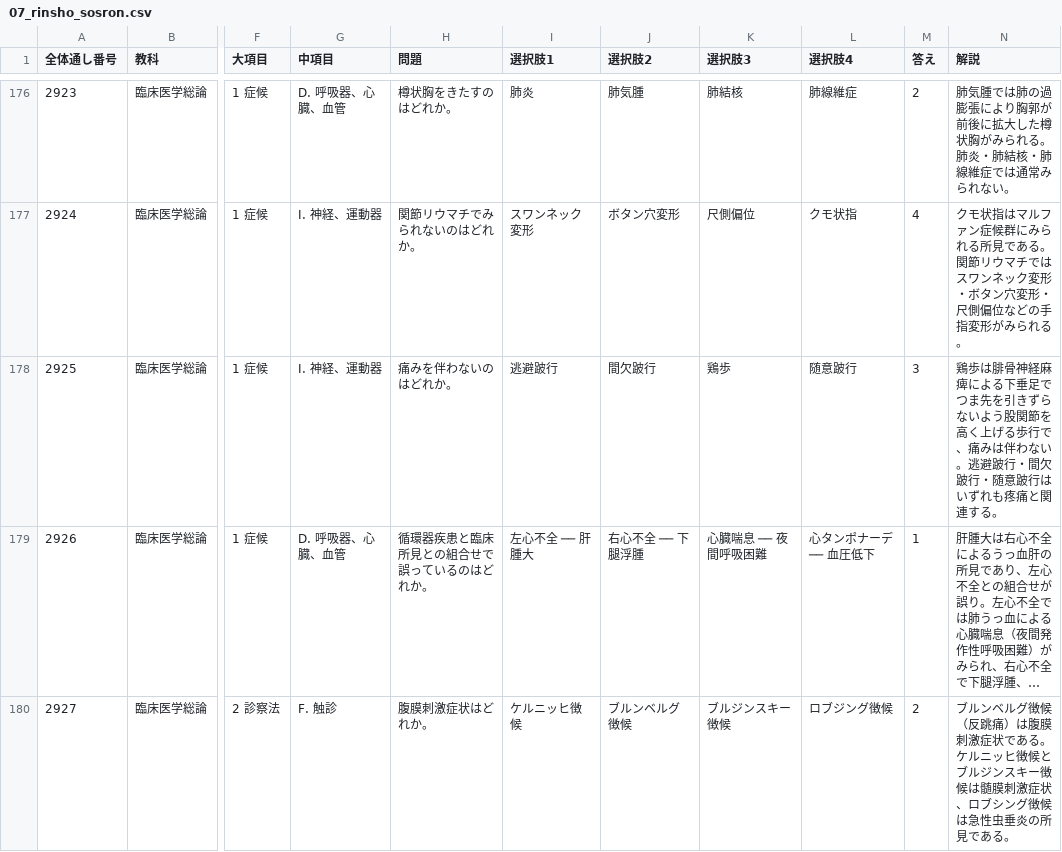
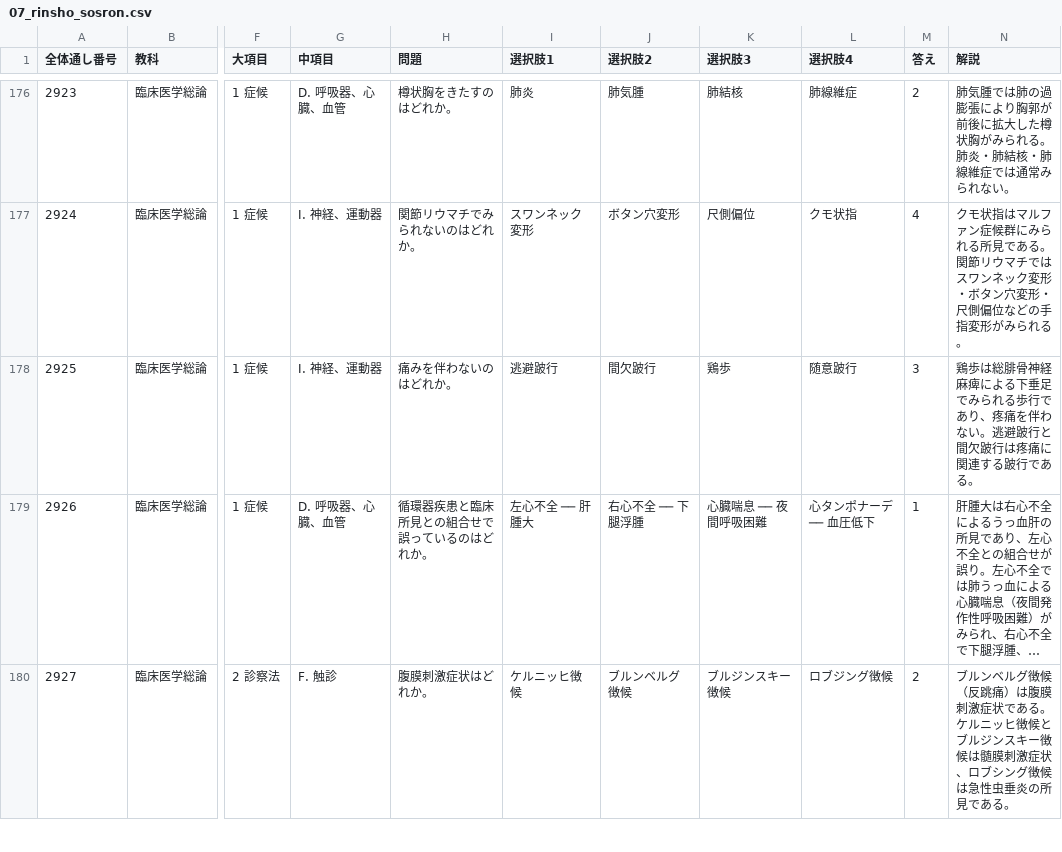
Before and after one commit to kaoman0079-ops/shinkyu_kokusitest, a CSV file: Csv/07_rinsho_sosron.csv, drawn as a sheet; only a part is shown, gaps mark what is left out; long unchanged cells end in …; the diff names each change by its address in the sheet, - before the commit and + after, or states it on an @@ line.

```diff
--- a/Csv/07_rinsho_sosron.csv
+++ b/Csv/07_rinsho_sosron.csv
-N178 (解説): 鶏歩は腓骨神経麻痺による下垂足でつま先を引きずらないよう股関節を高く上げる歩行で、痛みは伴わない。逃避跛行・間欠跛行・随意跛行はいずれも疼痛と関連する。
+N178 (解説): 鶏歩は総腓骨神経麻痺による下垂足でみられる歩行であり、疼痛を伴わない。逃避跛行と間欠跛行は疼痛に関連する跛行である。
```
Also changed, not shown: Csv/02_eisei.csv, Csv/11_keiraku_keiketsu.csv, 4 other files.
